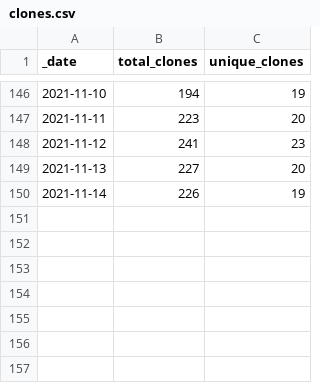
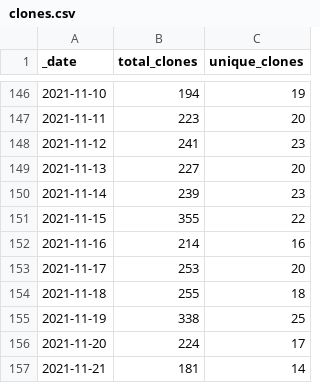
Before and after one commit to AlexRogalskiy/android-patterns, a CSV file: traffic/clones.csv, drawn as a sheet; only a part is shown, gaps mark what is left out.

Commit message:
GitHub traffic

```diff
--- a/traffic/clones.csv
+++ b/traffic/clones.csv
@@ -149,2 +149,9 @@ _date,total_clones,unique_clones
 2021-11-13,227,20
-2021-11-14,226,19
+2021-11-14,239,23
+2021-11-15,355,22
+2021-11-16,214,16
+2021-11-17,253,20
+2021-11-18,255,18
+2021-11-19,338,25
+2021-11-20,224,17
+2021-11-21,181,14
```
Also changed, not shown: 1 other file.
